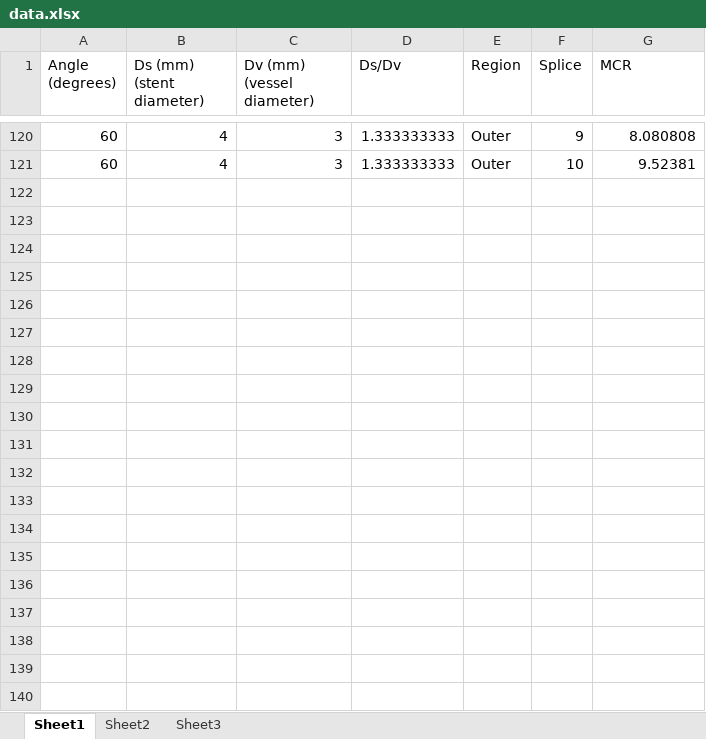
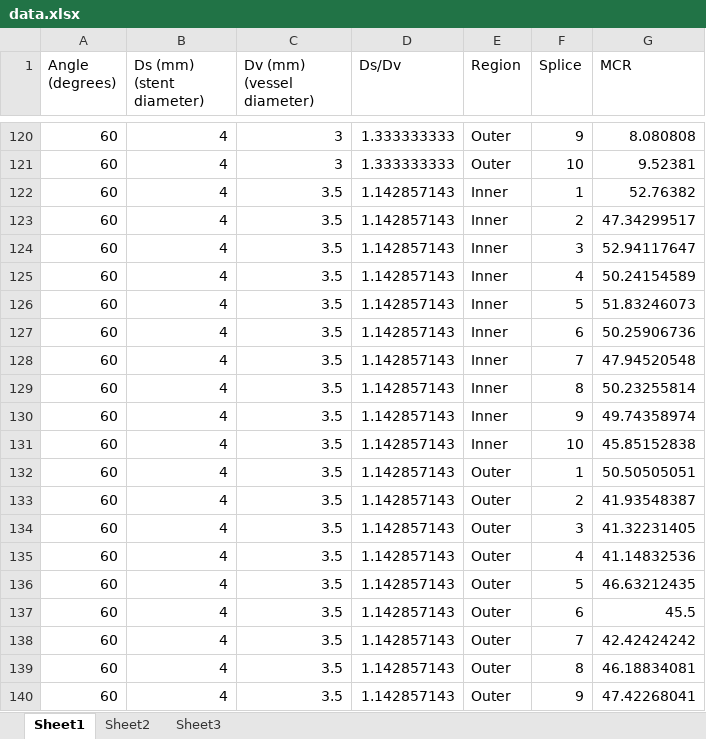
Before and after one commit to malloryhanna04-afk/MCR-App, an Excel workbook: data.xlsx, sheet Sheet1, drawn as a sheet; only a part is shown, gaps mark what is left out; values as stored, in another font and other column widths than the file's, no borders; the diff covers the shown part only; the diff names each change by its address in the sheet, - before the commit and + after, or states it on an @@ line.

Commit message:
Add files via upload

```diff
--- a/data.xlsx (sheet Sheet1)
+++ b/data.xlsx (sheet Sheet1)
+row 122: 60 | 4 | 3.5 | 1.142857143 | Inner | 1 | 52.76382
+row 123: 60 | 4 | 3.5 | 1.142857143 | Inner | 2 | 47.34299517
+row 124: 60 | 4 | 3.5 | 1.142857143 | Inner | 3 | 52.94117647
+row 125: 60 | 4 | 3.5 | 1.142857143 | Inner | 4 | 50.24154589
+row 126: 60 | 4 | 3.5 | 1.142857143 | Inner | 5 | 51.83246073
+row 127: 60 | 4 | 3.5 | 1.142857143 | Inner | 6 | 50.25906736
+row 128: 60 | 4 | 3.5 | 1.142857143 | Inner | 7 | 47.94520548
+row 129: 60 | 4 | 3.5 | 1.142857143 | Inner | 8 | 50.23255814
+row 130: 60 | 4 | 3.5 | 1.142857143 | Inner | 9 | 49.74358974
+row 131: 60 | 4 | 3.5 | 1.142857143 | Inner | 10 | 45.85152838
+row 132: 60 | 4 | 3.5 | 1.142857143 | Outer | 1 | 50.50505051
+row 133: 60 | 4 | 3.5 | 1.142857143 | Outer | 2 | 41.93548387
+row 134: 60 | 4 | 3.5 | 1.142857143 | Outer | 3 | 41.32231405
+row 135: 60 | 4 | 3.5 | 1.142857143 | Outer | 4 | 41.14832536
+row 136: 60 | 4 | 3.5 | 1.142857143 | Outer | 5 | 46.63212435
+row 137: 60 | 4 | 3.5 | 1.142857143 | Outer | 6 | 45.5
+row 138: 60 | 4 | 3.5 | 1.142857143 | Outer | 7 | 42.42424242
+row 139: 60 | 4 | 3.5 | 1.142857143 | Outer | 8 | 46.18834081
+row 140: 60 | 4 | 3.5 | 1.142857143 | Outer | 9 | 47.42268041
```
Also changed, not shown: 41 added rows elsewhere in this sheet.
